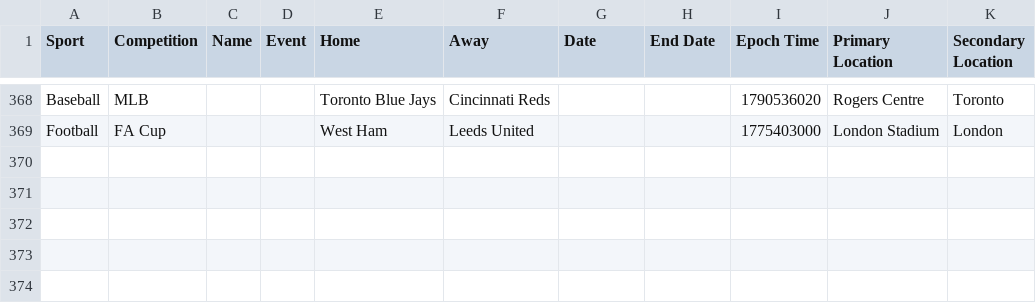
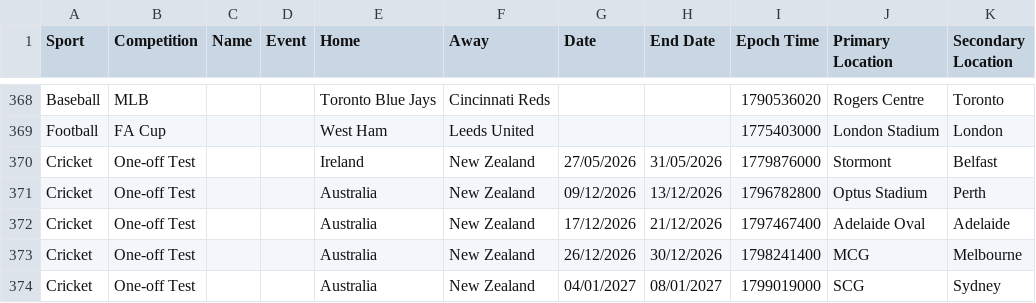
Before and after one commit to MattRowling/mattrowling.kiwi, a CSV file: src/sports/data/Fixtures - Data.csv, drawn as a sheet; only a part is shown, gaps mark what is left out; the diff names each change by its address in the sheet, - before the commit and + after, or states it on an @@ line.

Commit message:
add 2026 cricket tests

```diff
--- a/src/sports/data/Fixtures - Data.csv
+++ b/src/sports/data/Fixtures - Data.csv
+row 370: Cricket | One-off Test |  |  | Ireland | New Zealand | 27/05/2026 | 31/05/2026 | 1779876000 | Stormont | Belfast
+row 371: Cricket | One-off Test |  |  | Australia | New Zealand | 09/12/2026 | 13/12/2026 | 1796782800 | Optus Stadium | Perth
+row 372: Cricket | One-off Test |  |  | Australia | New Zealand | 17/12/2026 | 21/12/2026 | 1797467400 | Adelaide Oval | Adelaide
+row 373: Cricket | One-off Test |  |  | Australia | New Zealand | 26/12/2026 | 30/12/2026 | 1798241400 | MCG | Melbourne
+row 374: Cricket | One-off Test |  |  | Australia | New Zealand | 04/01/2027 | 08/01/2027 | 1799019000 | SCG | Sydney
```
Also changed, not shown: 1 other file.
